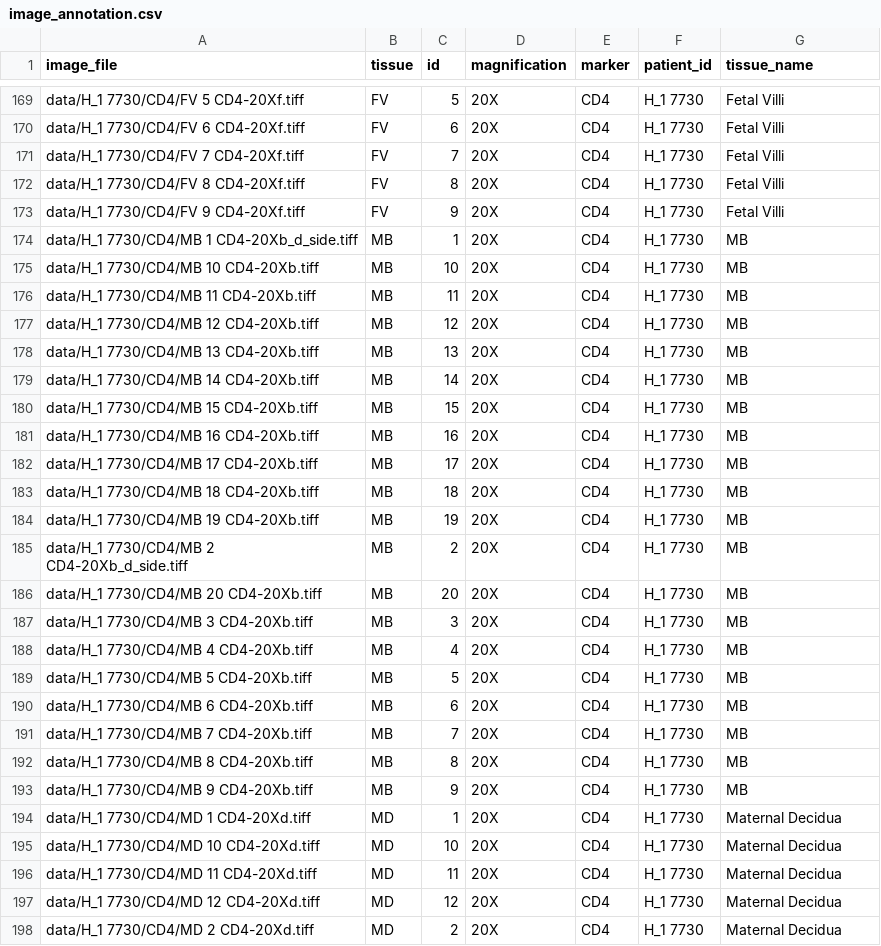
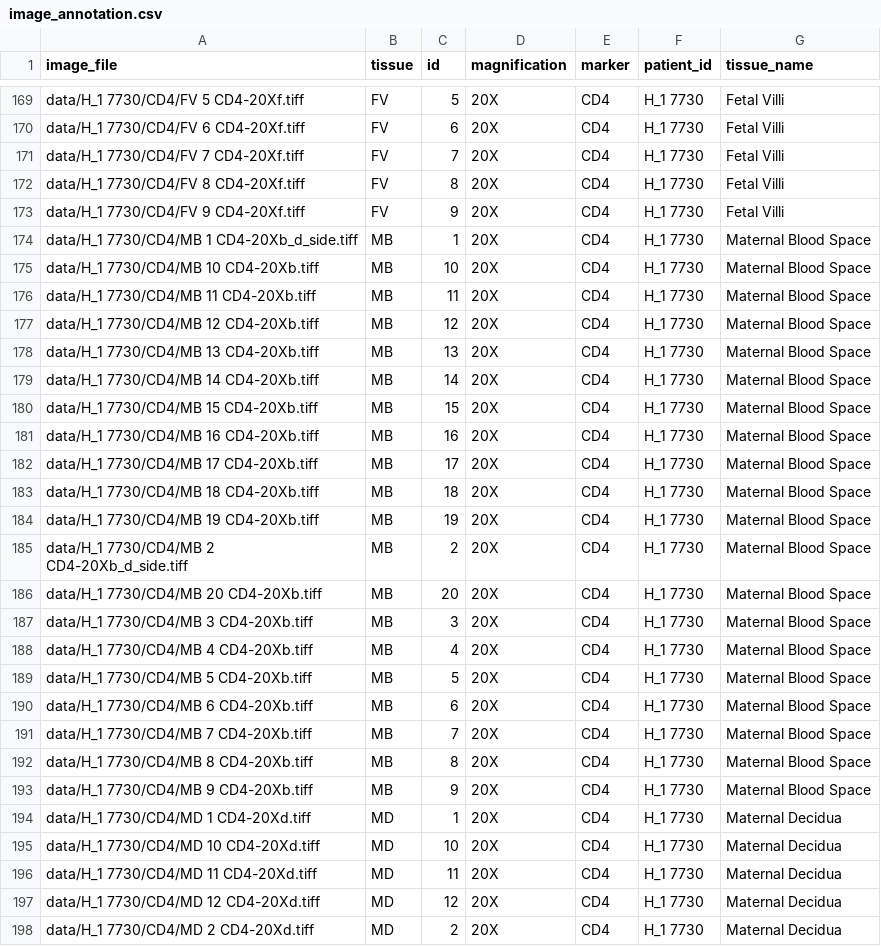
Before and after one commit to ElementoLab/covid-placenta, a CSV file: metadata/image_annotation.csv, drawn as a sheet; only a part is shown, gaps mark what is left out; the diff covers the shown part only.

Commit message:
correctly match tissue coding to names; fix Path.glob

```diff
--- a/metadata/image_annotation.csv
+++ b/metadata/image_annotation.csv
@@ -173,22 +173,22 @@ data/H_1 7730/CD4/FV 8 CD4-20Xf.tiff,FV,8,20X,CD4,H_1 7730,Fetal Villi
 data/H_1 7730/CD4/FV 9 CD4-20Xf.tiff,FV,9,20X,CD4,H_1 7730,Fetal Villi
-data/H_1 7730/CD4/MB 1 CD4-20Xb_d_side.tiff,MB,1,20X,CD4,H_1 7730,MB
-data/H_1 7730/CD4/MB 10 CD4-20Xb.tiff,MB,10,20X,CD4,H_1 7730,MB
-data/H_1 7730/CD4/MB 11 CD4-20Xb.tiff,MB,11,20X,CD4,H_1 7730,MB
-data/H_1 7730/CD4/MB 12 CD4-20Xb.tiff,MB,12,20X,CD4,H_1 7730,MB
-data/H_1 7730/CD4/MB 13 CD4-20Xb.tiff,MB,13,20X,CD4,H_1 7730,MB
-data/H_1 7730/CD4/MB 14 CD4-20Xb.tiff,MB,14,20X,CD4,H_1 7730,MB
-data/H_1 7730/CD4/MB 15 CD4-20Xb.tiff,MB,15,20X,CD4,H_1 7730,MB
-data/H_1 7730/CD4/MB 16 CD4-20Xb.tiff,MB,16,20X,CD4,H_1 7730,MB
-data/H_1 7730/CD4/MB 17 CD4-20Xb.tiff,MB,17,20X,CD4,H_1 7730,MB
-data/H_1 7730/CD4/MB 18 CD4-20Xb.tiff,MB,18,20X,CD4,H_1 7730,MB
-data/H_1 7730/CD4/MB 19 CD4-20Xb.tiff,MB,19,20X,CD4,H_1 7730,MB
-data/H_1 7730/CD4/MB 2 CD4-20Xb_d_side.tiff,MB,2,20X,CD4,H_1 7730,MB
-data/H_1 7730/CD4/MB 20 CD4-20Xb.tiff,MB,20,20X,CD4,H_1 7730,MB
-data/H_1 7730/CD4/MB 3 CD4-20Xb.tiff,MB,3,20X,CD4,H_1 7730,MB
-data/H_1 7730/CD4/MB 4 CD4-20Xb.tiff,MB,4,20X,CD4,H_1 7730,MB
-data/H_1 7730/CD4/MB 5 CD4-20Xb.tiff,MB,5,20X,CD4,H_1 7730,MB
-data/H_1 7730/CD4/MB 6 CD4-20Xb.tiff,MB,6,20X,CD4,H_1 7730,MB
-data/H_1 7730/CD4/MB 7 CD4-20Xb.tiff,MB,7,20X,CD4,H_1 7730,MB
-data/H_1 7730/CD4/MB 8 CD4-20Xb.tiff,MB,8,20X,CD4,H_1 7730,MB
-data/H_1 7730/CD4/MB 9 CD4-20Xb.tiff,MB,9,20X,CD4,H_1 7730,MB
+data/H_1 7730/CD4/MB 1 CD4-20Xb_d_side.tiff,MB,1,20X,CD4,H_1 7730,Maternal Blood Space
+data/H_1 7730/CD4/MB 10 CD4-20Xb.tiff,MB,10,20X,CD4,H_1 7730,Maternal Blood Space
+data/H_1 7730/CD4/MB 11 CD4-20Xb.tiff,MB,11,20X,CD4,H_1 7730,Maternal Blood Space
+data/H_1 7730/CD4/MB 12 CD4-20Xb.tiff,MB,12,20X,CD4,H_1 7730,Maternal Blood Space
+data/H_1 7730/CD4/MB 13 CD4-20Xb.tiff,MB,13,20X,CD4,H_1 7730,Maternal Blood Space
+data/H_1 7730/CD4/MB 14 CD4-20Xb.tiff,MB,14,20X,CD4,H_1 7730,Maternal Blood Space
+data/H_1 7730/CD4/MB 15 CD4-20Xb.tiff,MB,15,20X,CD4,H_1 7730,Maternal Blood Space
+data/H_1 7730/CD4/MB 16 CD4-20Xb.tiff,MB,16,20X,CD4,H_1 7730,Maternal Blood Space
+data/H_1 7730/CD4/MB 17 CD4-20Xb.tiff,MB,17,20X,CD4,H_1 7730,Maternal Blood Space
+data/H_1 7730/CD4/MB 18 CD4-20Xb.tiff,MB,18,20X,CD4,H_1 7730,Maternal Blood Space
+data/H_1 7730/CD4/MB 19 CD4-20Xb.tiff,MB,19,20X,CD4,H_1 7730,Maternal Blood Space
+data/H_1 7730/CD4/MB 2 CD4-20Xb_d_side.tiff,MB,2,20X,CD4,H_1 7730,Maternal Blood Space
+data/H_1 7730/CD4/MB 20 CD4-20Xb.tiff,MB,20,20X,CD4,H_1 7730,Maternal Blood Space
+data/H_1 7730/CD4/MB 3 CD4-20Xb.tiff,MB,3,20X,CD4,H_1 7730,Maternal Blood Space
+data/H_1 7730/CD4/MB 4 CD4-20Xb.tiff,MB,4,20X,CD4,H_1 7730,Maternal Blood Space
+data/H_1 7730/CD4/MB 5 CD4-20Xb.tiff,MB,5,20X,CD4,H_1 7730,Maternal Blood Space
+data/H_1 7730/CD4/MB 6 CD4-20Xb.tiff,MB,6,20X,CD4,H_1 7730,Maternal Blood Space
+data/H_1 7730/CD4/MB 7 CD4-20Xb.tiff,MB,7,20X,CD4,H_1 7730,Maternal Blood Space
+data/H_1 7730/CD4/MB 8 CD4-20Xb.tiff,MB,8,20X,CD4,H_1 7730,Maternal Blood Space
+data/H_1 7730/CD4/MB 9 CD4-20Xb.tiff,MB,9,20X,CD4,H_1 7730,Maternal Blood Space
 data/H_1 7730/CD4/MD 1 CD4-20Xd.tiff,MD,1,20X,CD4,H_1 7730,Maternal Decidua
```
Also changed, not shown: 20 edited cells elsewhere in this file, 3 other files.
